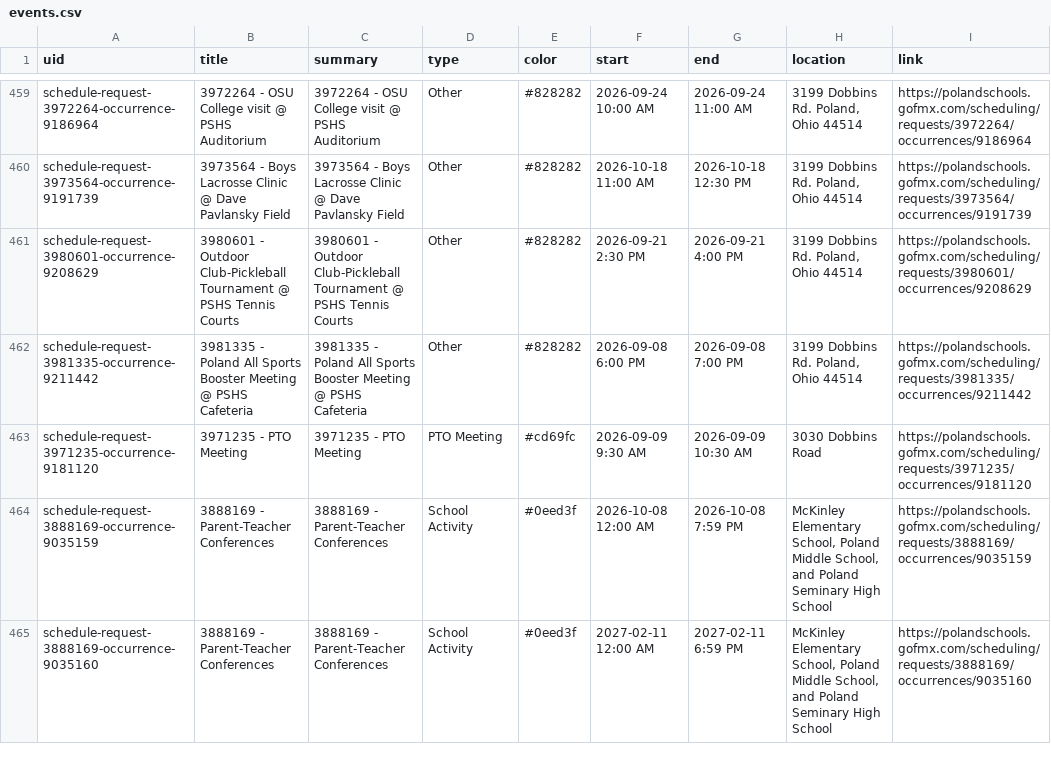
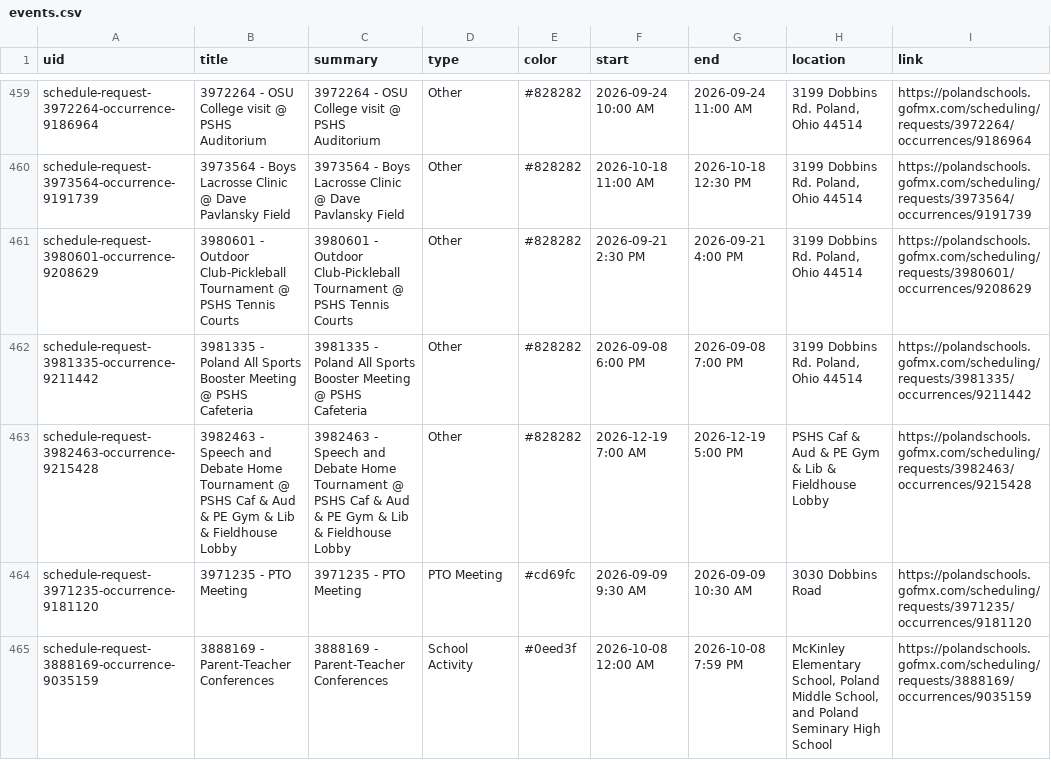
Before and after one commit to nruggieri-poland/calendar, a CSV file: output/events.csv, drawn as a sheet; only a part is shown, gaps mark what is left out; the shorter side is filled out with more unchanged rows; the diff names each change by its address in the sheet, - before the commit and + after, or states it on an @@ line.

```diff
--- a/output/events.csv
+++ b/output/events.csv
+row 463: schedule-request-3982463-occurrence-9215428 | 3982463 - Speech and Debate Home Tournament @ PSHS Caf & Aud & PE Gym & Lib & Fieldhouse Lobby | 3982463 - Speech and Debate Home Tournament @ PSHS Caf & Aud & PE Gym & Lib & Fieldhouse Lobby | Other | #828282 | 2026-12-19 7:00 AM | 2026-12-19 5:00 PM | PSHS Caf & Aud & PE Gym & Lib & Fieldhouse Lobby | https://polandschools.gofmx.com/scheduling/requests/3982463/occurrences/9215428
```
Also changed, not shown: 3 other files.
